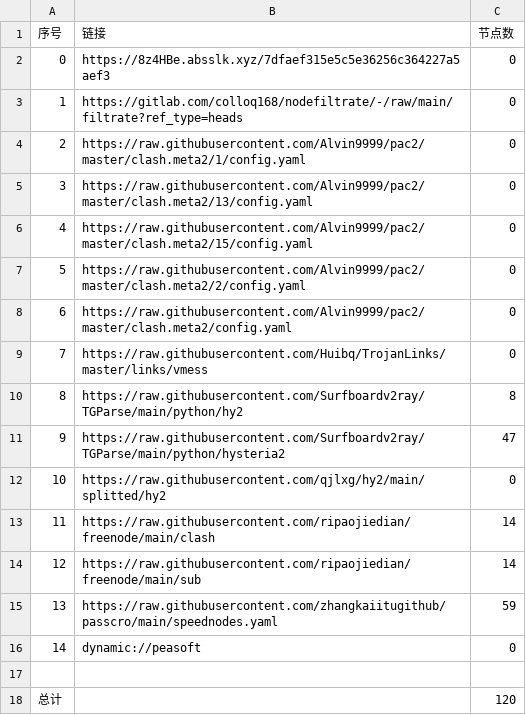
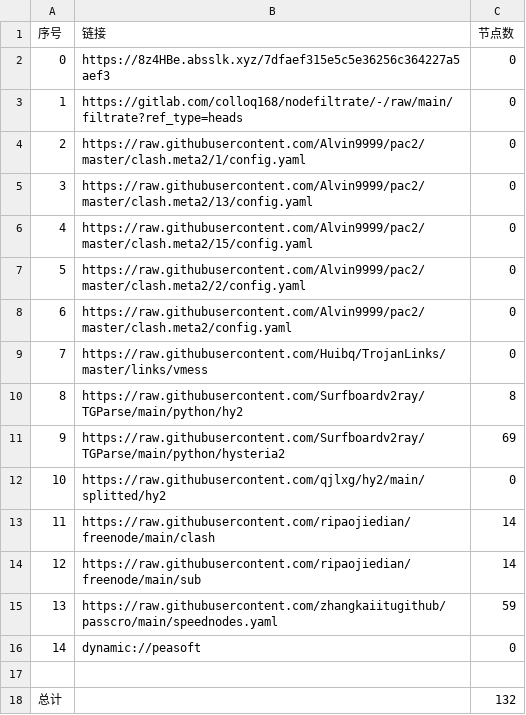
Before and after one commit to ileesen/AutoMergePublicNodes, a CSV file: list_result.csv, drawn as a sheet.

```diff
--- a/list_result.csv
+++ b/list_result.csv
@@ -10,3 +10,3 @@
 8,https://raw.githubusercontent.com/Surfboardv2ray/TGParse/main/python/hy2,8
-9,https://raw.githubusercontent.com/Surfboardv2ray/TGParse/main/python/hysteria2,47
+9,https://raw.githubusercontent.com/Surfboardv2ray/TGParse/main/python/hysteria2,69
 10,https://raw.githubusercontent.com/qjlxg/hy2/main/splitted/hy2,0
@@ -17,2 +17,2 @@
 
-总计,,120
+总计,,132
```
Also changed, not shown: 15 other files.
